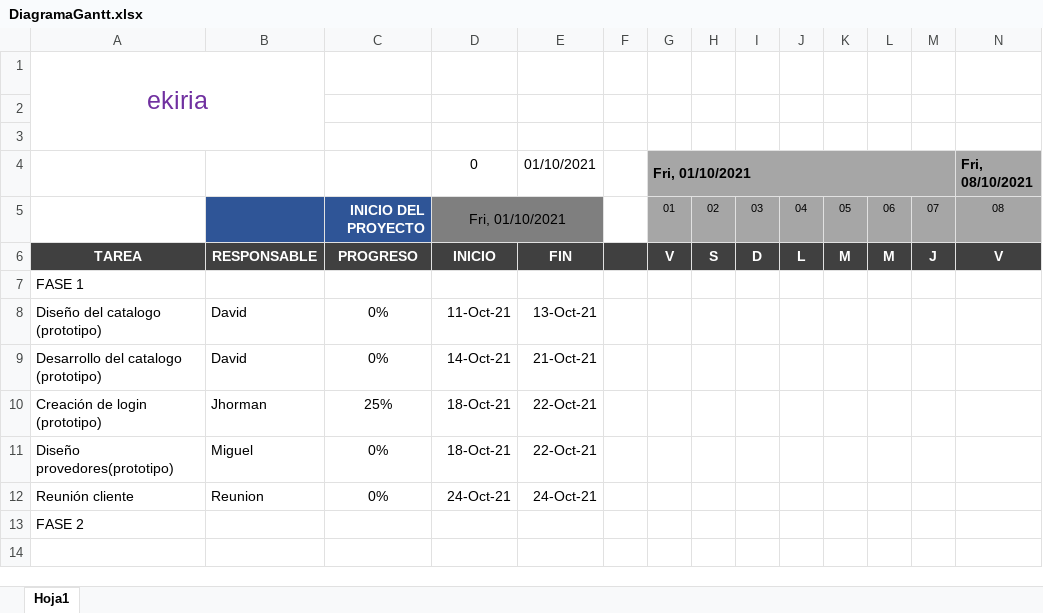
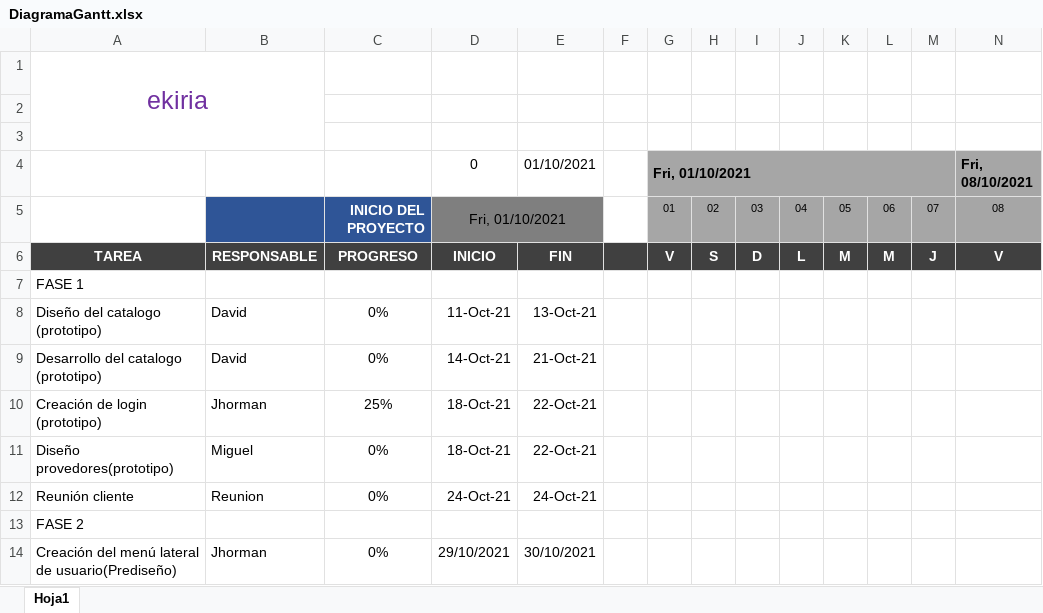
Before and after one commit to Dsr2004/Horario_EKIRIA, an Excel workbook: DiagramaGantt.xlsx, sheet Hoja1, drawn as a sheet; only a part is shown; values as stored, in another font and other column widths than the file's, no borders; charts and pictures and conditional formats not drawn; rows hold the shown columns only; the diff names each change by its address in the sheet, - before the commit and + after, or states it on an @@ line.

Commit message:
Menú lateral. Actualización Fase 2 (Jhorman)

```diff
--- a/DiagramaGantt.xlsx (sheet Hoja1)
+++ b/DiagramaGantt.xlsx (sheet Hoja1)
+row 14: Creación del menú lateral de usuario(Prediseño) | Jhorman | 0% | 29/10/2021 | 30/10/2021
```
